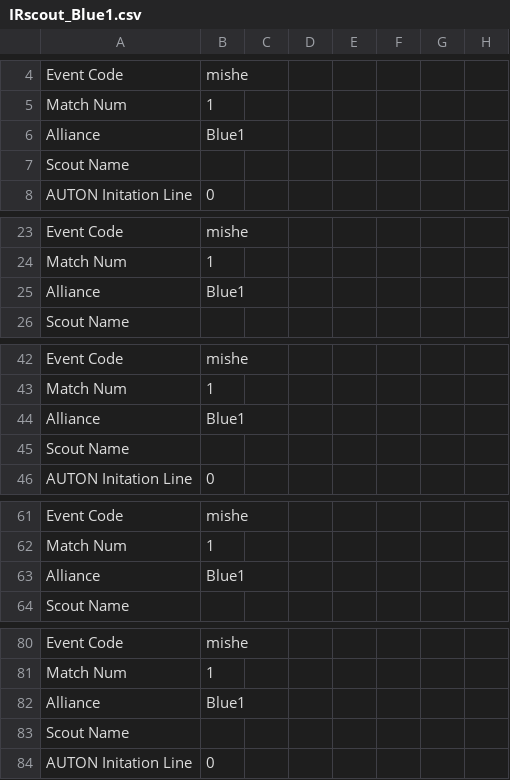
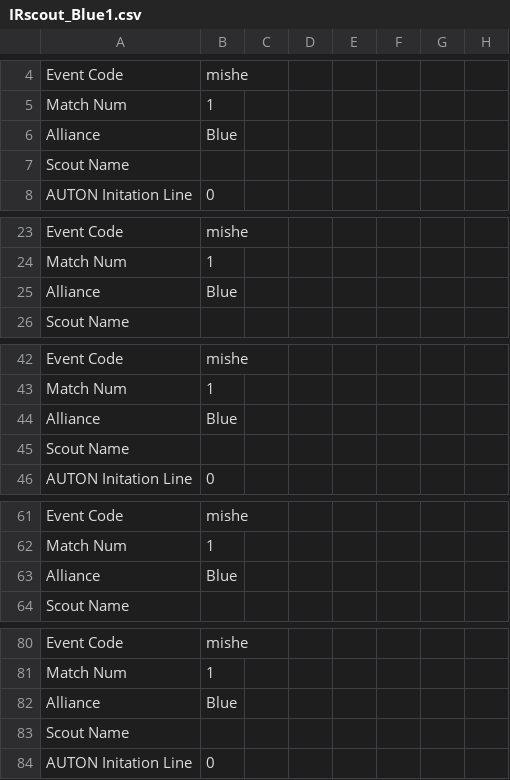
Before and after one commit to Daviad0/lightscoutlite, a CSV file: IRscout_Blue1.csv, drawn as a sheet; only a part is shown, gaps mark what is left out; the diff covers the shown part only; the diff names each change by its address in the sheet, - before the commit and + after, or states it on an @@ line.

```diff
--- a/IRscout_Blue1.csv
+++ b/IRscout_Blue1.csv
-B6: Blue1
+B6: Blue
-B25: Blue1
+B25: Blue
-B44: Blue1
+B44: Blue
-B63: Blue1
+B63: Blue
-B82: Blue1
+B82: Blue
```
Also changed, not shown: 9 edited cells elsewhere in this file, IRscout_Blue2.csv, IRscout_Blue3.csv, 10 other files.
